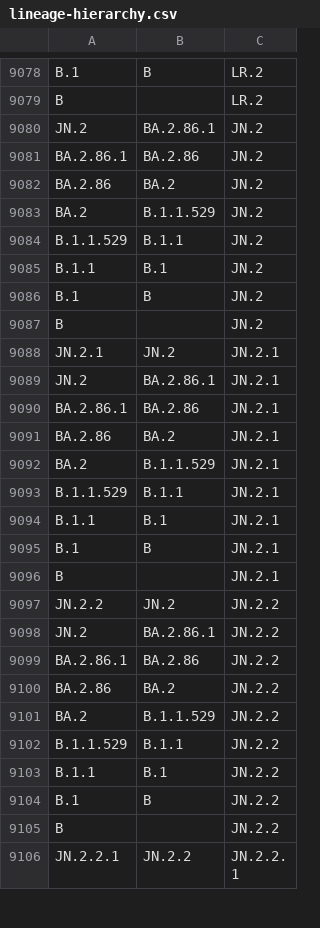
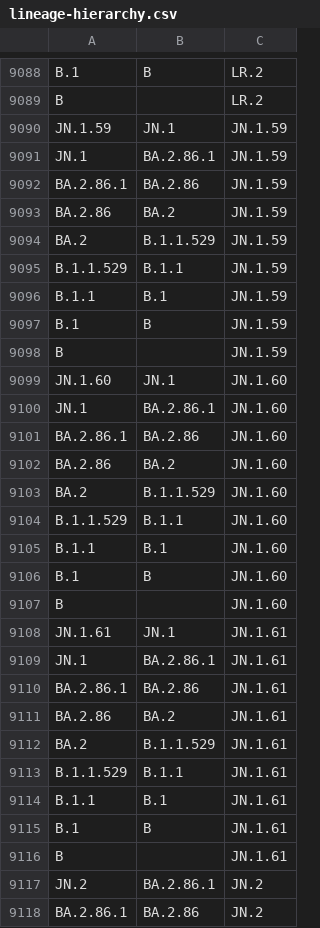
Before and after one commit to phac-nml/SARS-CoV-2-resources, a CSV file: lineage-hierarchy.csv, drawn as a sheet; only a part is shown, gaps mark what is left out; the shorter side is filled out with more unchanged rows; the diff covers the shown part only.

Commit message:
updating hierarchy files

```diff
--- a/lineage-hierarchy.csv
+++ b/lineage-hierarchy.csv
@@ -9079,2 +9089,29 @@ B.1,B,LR.2
 B,,LR.2
+JN.1.59,JN.1,JN.1.59
+JN.1,BA.2.86.1,JN.1.59
+BA.2.86.1,BA.2.86,JN.1.59
+BA.2.86,BA.2,JN.1.59
+BA.2,B.1.1.529,JN.1.59
+B.1.1.529,B.1.1,JN.1.59
+B.1.1,B.1,JN.1.59
+B.1,B,JN.1.59
+B,,JN.1.59
+JN.1.60,JN.1,JN.1.60
+JN.1,BA.2.86.1,JN.1.60
+BA.2.86.1,BA.2.86,JN.1.60
+BA.2.86,BA.2,JN.1.60
+BA.2,B.1.1.529,JN.1.60
+B.1.1.529,B.1.1,JN.1.60
+B.1.1,B.1,JN.1.60
+B.1,B,JN.1.60
+B,,JN.1.60
+JN.1.61,JN.1,JN.1.61
+JN.1,BA.2.86.1,JN.1.61
+BA.2.86.1,BA.2.86,JN.1.61
+BA.2.86,BA.2,JN.1.61
+BA.2,B.1.1.529,JN.1.61
+B.1.1.529,B.1.1,JN.1.61
+B.1.1,B.1,JN.1.61
+B.1,B,JN.1.61
+B,,JN.1.61
 JN.2,BA.2.86.1,JN.2
```
Also changed, not shown: 10 added rows elsewhere in this file, 2 other files.
